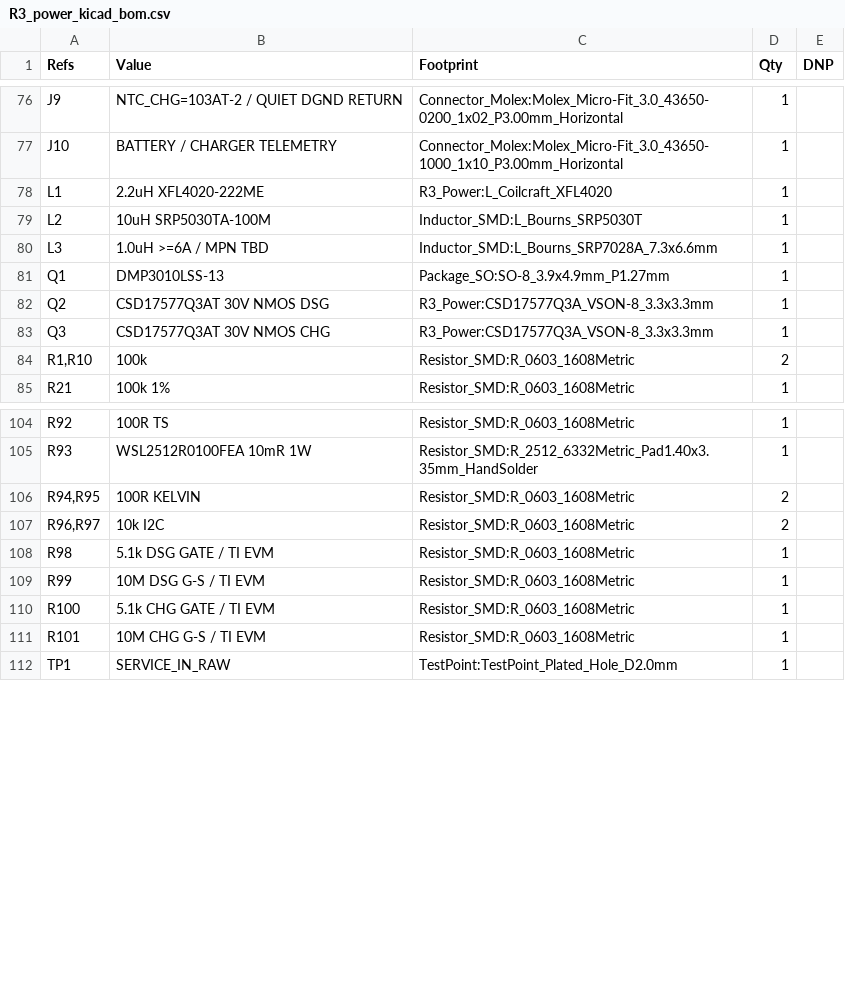
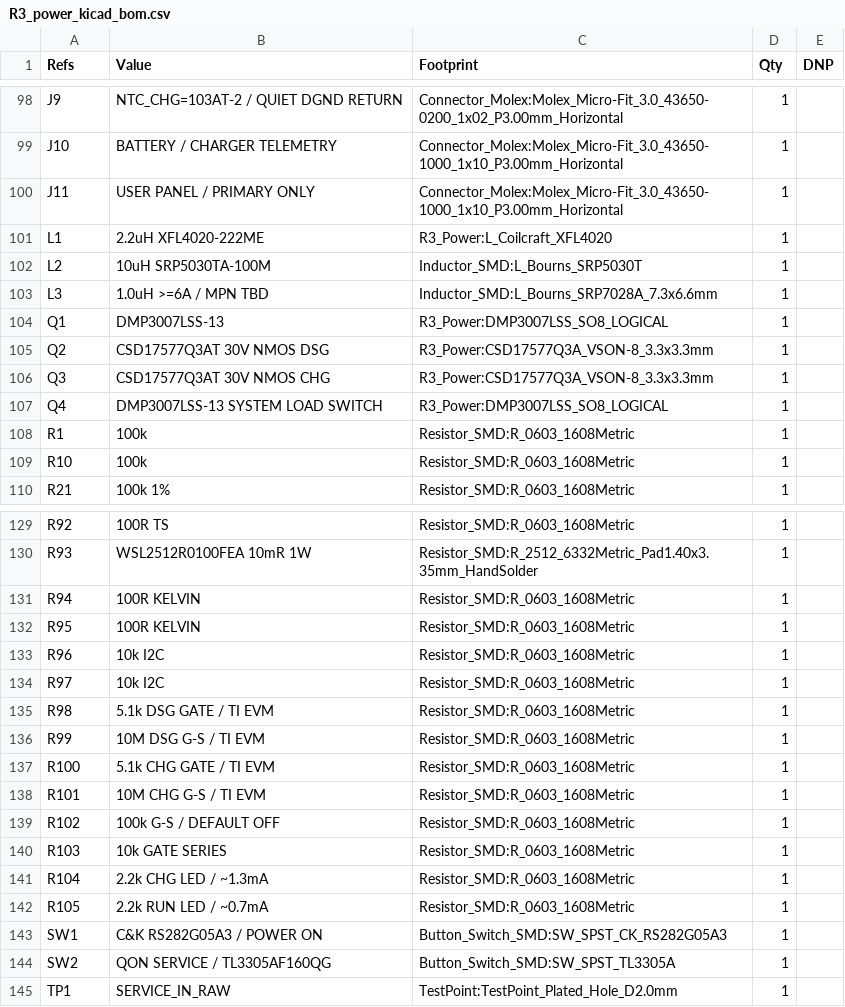
Before and after one commit to druzvv-hash/r1-s3-logger, a CSV file: hardware/kicad/R3_PowerBox/bom/R3_power_kicad_bom.csv, drawn as a sheet; only a part is shown, gaps mark what is left out; the diff covers the shown part only.

Commit message:
Finalize R3 PowerBox user power controls

```diff
--- a/hardware/kicad/R3_PowerBox/bom/R3_power_kicad_bom.csv
+++ b/hardware/kicad/R3_PowerBox/bom/R3_power_kicad_bom.csv
@@ -77,2 +99,3 @@
 "J10","BATTERY / CHARGER TELEMETRY","Connector_Molex:Molex_Micro-Fit_3.0_43650-1000_1x10_P3.00mm_Horizontal","1",""
+"J11","USER PANEL / PRIMARY ONLY","Connector_Molex:Molex_Micro-Fit_3.0_43650-1000_1x10_P3.00mm_Horizontal","1",""
 "L1","2.2uH XFL4020-222ME","R3_Power:L_Coilcraft_XFL4020","1",""
@@ -80,6 +103,8 @@
 "L3","1.0uH >=6A / MPN TBD","Inductor_SMD:L_Bourns_SRP7028A_7.3x6.6mm","1",""
-"Q1","DMP3010LSS-13","Package_SO:SO-8_3.9x4.9mm_P1.27mm","1",""
+"Q1","DMP3007LSS-13","R3_Power:DMP3007LSS_SO8_LOGICAL","1",""
 "Q2","CSD17577Q3AT 30V NMOS DSG","R3_Power:CSD17577Q3A_VSON-8_3.3x3.3mm","1",""
 "Q3","CSD17577Q3AT 30V NMOS CHG","R3_Power:CSD17577Q3A_VSON-8_3.3x3.3mm","1",""
-"R1,R10","100k","Resistor_SMD:R_0603_1608Metric","2",""
+"Q4","DMP3007LSS-13 SYSTEM LOAD SWITCH","R3_Power:DMP3007LSS_SO8_LOGICAL","1",""
+"R1","100k","Resistor_SMD:R_0603_1608Metric","1",""
+"R10","100k","Resistor_SMD:R_0603_1608Metric","1",""
 "R21","100k 1%","Resistor_SMD:R_0603_1608Metric","1",""
@@ -105,4 +130,6 @@
 "R93","WSL2512R0100FEA 10mR 1W","Resistor_SMD:R_2512_6332Metric_Pad1.40x3.35mm_HandSolder","1",""
-"R94,R95","100R KELVIN","Resistor_SMD:R_0603_1608Metric","2",""
-"R96,R97","10k I2C","Resistor_SMD:R_0603_1608Metric","2",""
+"R94","100R KELVIN","Resistor_SMD:R_0603_1608Metric","1",""
+"R95","100R KELVIN","Resistor_SMD:R_0603_1608Metric","1",""
+"R96","10k I2C","Resistor_SMD:R_0603_1608Metric","1",""
+"R97","10k I2C","Resistor_SMD:R_0603_1608Metric","1",""
 "R98","5.1k DSG GATE / TI EVM","Resistor_SMD:R_0603_1608Metric","1",""
@@ -111,2 +138,8 @@
 "R101","10M CHG G-S / TI EVM","Resistor_SMD:R_0603_1608Metric","1",""
+"R102","100k G-S / DEFAULT OFF","Resistor_SMD:R_0603_1608Metric","1",""
+"R103","10k GATE SERIES","Resistor_SMD:R_0603_1608Metric","1",""
+"R104","2.2k CHG LED / ~1.3mA","Resistor_SMD:R_0603_1608Metric","1",""
+"R105","2.2k RUN LED / ~0.7mA","Resistor_SMD:R_0603_1608Metric","1",""
+"SW1","C&K RS282G05A3 / POWER ON","Button_Switch_SMD:SW_SPST_CK_RS282G05A3","1",""
+"SW2","QON SERVICE / TL3305AF160QG","Button_Switch_SMD:SW_SPST_TL3305A","1",""
 "TP1","SERVICE_IN_RAW","TestPoint:TestPoint_Plated_Hole_D2.0mm","1",""
```
Also changed, not shown: 24 added rows and 19 edited cells elsewhere in this file, 32 other files.
